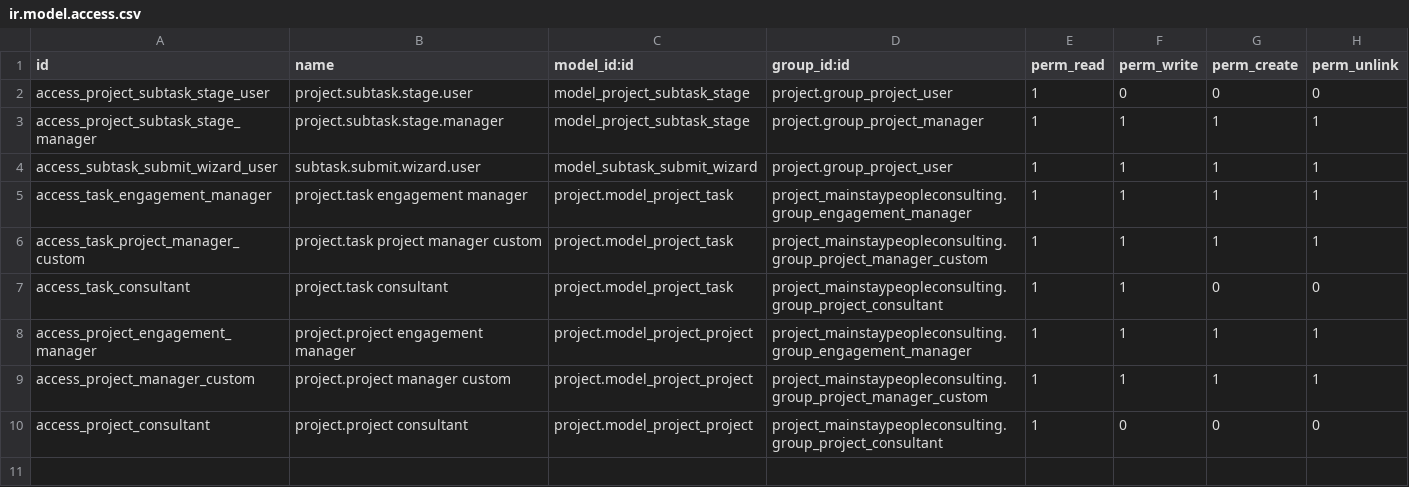
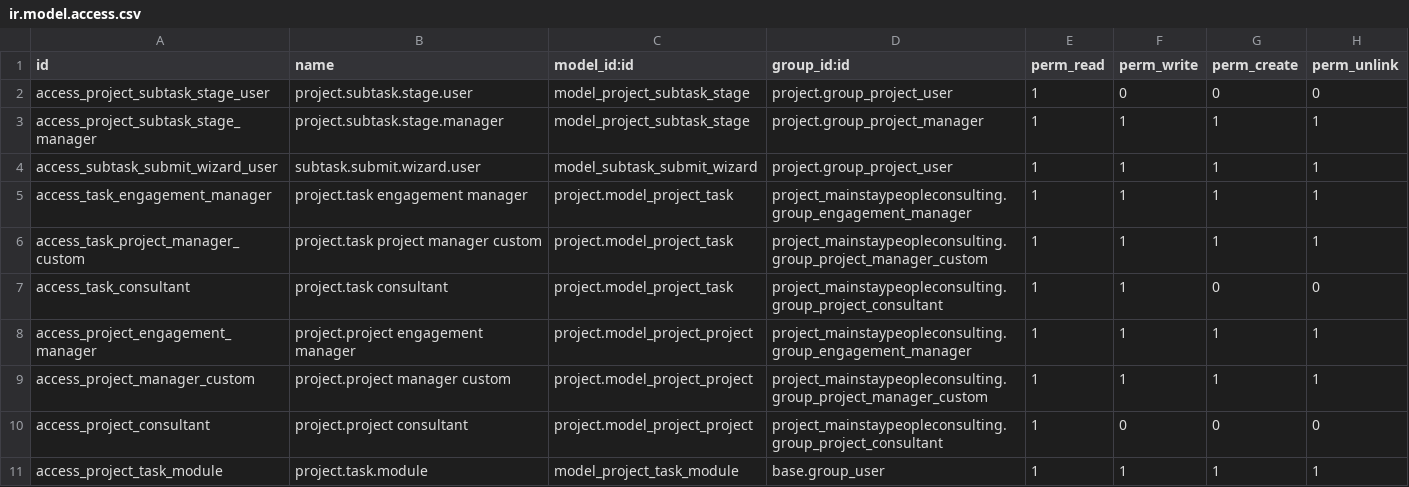
Before and after one commit to mainstaynext/ERP, a CSV file: project_mainstaypeopleconsulting/security/ir.model.access.csv, drawn as a sheet.

Commit message:
Added the new custom field Modules.

```diff
--- a/project_mainstaypeopleconsulting/security/ir.model.access.csv
+++ b/project_mainstaypeopleconsulting/security/ir.model.access.csv
@@ -10 +10,2 @@ access_project_manager_custom,project.project manager custom,project.model_proje
 access_project_consultant,project.project consultant,project.model_project_project,project_mainstaypeopleconsulting.group_project_consultant,1,0,0,0
+access_project_task_module,project.task.module,model_project_task_module,base.group_user,1,1,1,1
```
Also changed, not shown: 2 other files.
